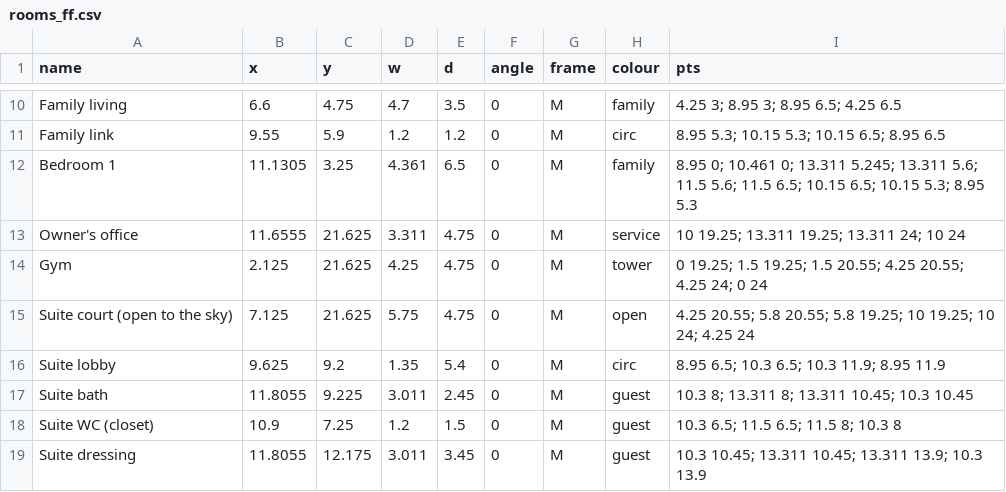
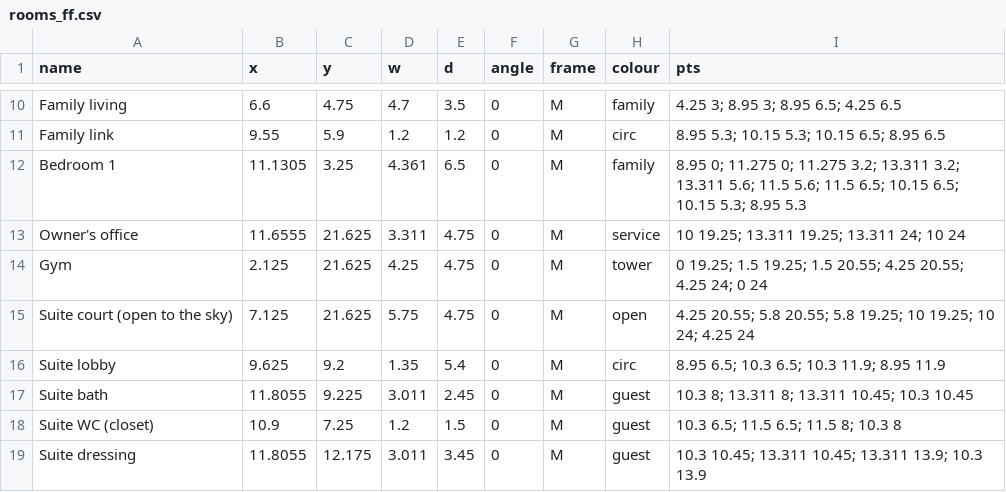
Before and after one commit to ahl20006/House_git, a CSV file: taif_house/data/rooms_ff.csv, drawn as a sheet; only a part is shown, gaps mark what is left out.

```diff
--- a/taif_house/data/rooms_ff.csv
+++ b/taif_house/data/rooms_ff.csv
@@ -11,3 +11,3 @@ Family living,6.6,4.75,4.7,3.5,0,M,family,4.25 3; 8.95 3; 8.95 6.5; 4.25 6.5
 Family link,9.55,5.9,1.2,1.2,0,M,circ,8.95 5.3; 10.15 5.3; 10.15 6.5; 8.95 6.5
-Bedroom 1,11.1305,3.25,4.361,6.5,0,M,family,8.95 0; 10.461 0; 13.311 5.245; 13.311 5.6; 11.5 5.6; 11.5 6.5; 10.15 6.5; 10.15 5.3; 8.95 5.3
+Bedroom 1,11.1305,3.25,4.361,6.5,0,M,family,8.95 0; 11.275 0; 11.275 3.2; 13.311 3.2; 13.311 5.6; 11.5 5.6; 11.5 6.5; 10.15 6.5; 10.15 5.3; 8.95 5.3
 Owner's office,11.6555,21.625,3.311,4.75,0,M,service,10 19.25; 13.311 19.25; 13.311 24; 10 24
```
Also changed, not shown: taif_house/data/decisions.csv, taif_house/data/rooms_gf.csv, 16 other files.
